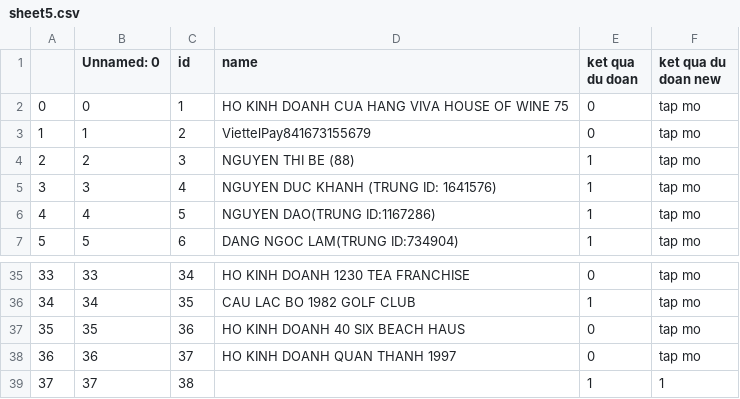
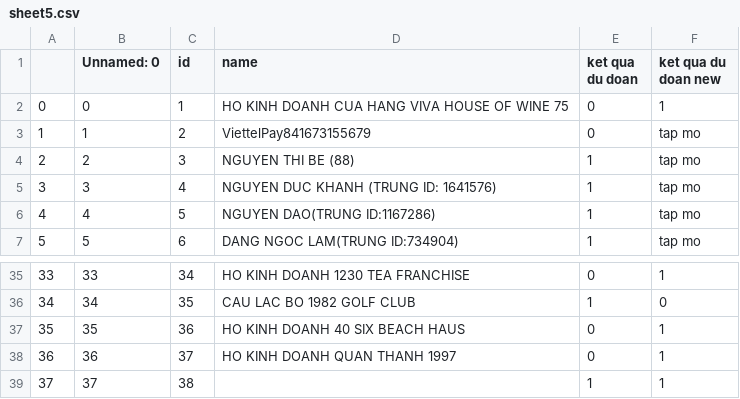
Before and after one commit to thanhtonvk/NameClassifier, a CSV file: predict20M/sheet5.csv, drawn as a sheet; only a part is shown, gaps mark what is left out; the diff covers the shown part only.

```diff
--- a/predict20M/sheet5.csv
+++ b/predict20M/sheet5.csv
@@ -1,3 +1,3 @@
 ,Unnamed: 0,id,name,ket qua du doan,ket qua du doan new
-0,0,1,HO KINH DOANH CUA HANG VIVA HOUSE OF WINE 75,0,tap mo
+0,0,1,HO KINH DOANH CUA HANG VIVA HOUSE OF WINE 75,0,1
 1,1,2,ViettelPay841673155679,0,tap mo
@@ -35,5 +35,5 @@
-33,33,34,HO KINH DOANH 1230 TEA FRANCHISE,0,tap mo
-34,34,35,CAU LAC BO 1982 GOLF CLUB,1,tap mo
-35,35,36,HO KINH DOANH 40 SIX BEACH HAUS,0,tap mo
-36,36,37,HO KINH DOANH QUAN THANH 1997,0,tap mo
+33,33,34,HO KINH DOANH 1230 TEA FRANCHISE,0,1
+34,34,35,CAU LAC BO 1982 GOLF CLUB,1,0
+35,35,36,HO KINH DOANH 40 SIX BEACH HAUS,0,1
+36,36,37,HO KINH DOANH QUAN THANH 1997,0,1
 37,37,38,,1,1
```
Also changed, not shown: 21 edited cells elsewhere in this file, 1 other file.
